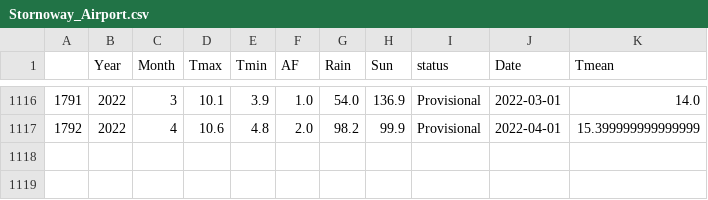
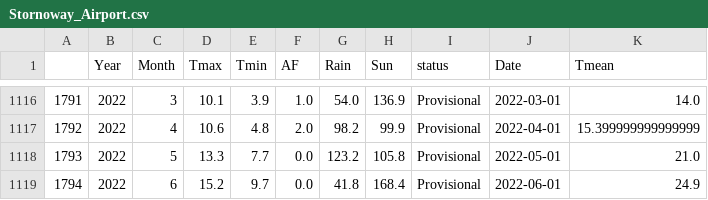
Before and after one commit to alanjones2/uk-historical-weather, a CSV file: data/Stornoway_Airport.csv, drawn as a sheet; only a part is shown, gaps mark what is left out; the diff names each change by its address in the sheet, - before the commit and + after, or states it on an @@ line.

```diff
--- a/data/Stornoway_Airport.csv
+++ b/data/Stornoway_Airport.csv
+row 1118: 1793 | 2022 | 5 | 13.3 | 7.7 | 0.0 | 123.2 | 105.8 | Provisional | 2022-05-01 | 21.0
+row 1119: 1794 | 2022 | 6 | 15.2 | 9.7 | 0.0 | 41.8 | 168.4 | Provisional | 2022-06-01 | 24.9
```
Also changed, not shown: data/Eskdalemuir.csv, data/Heathrow.csv, 11 other files.
